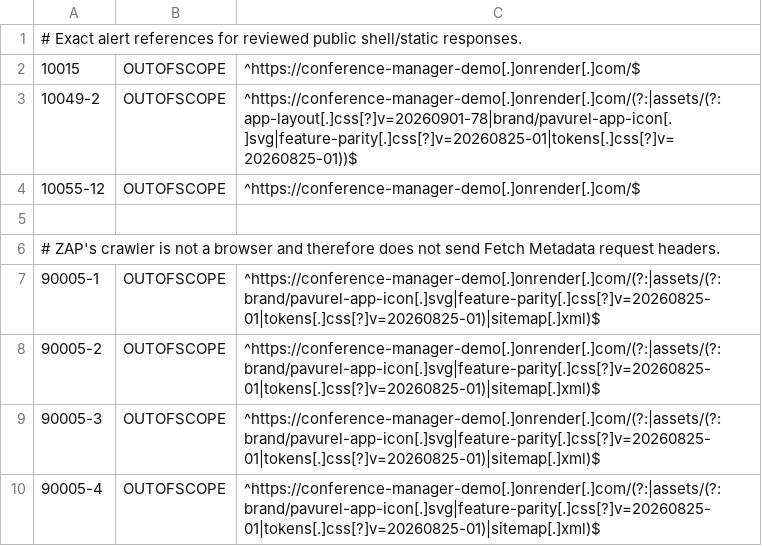
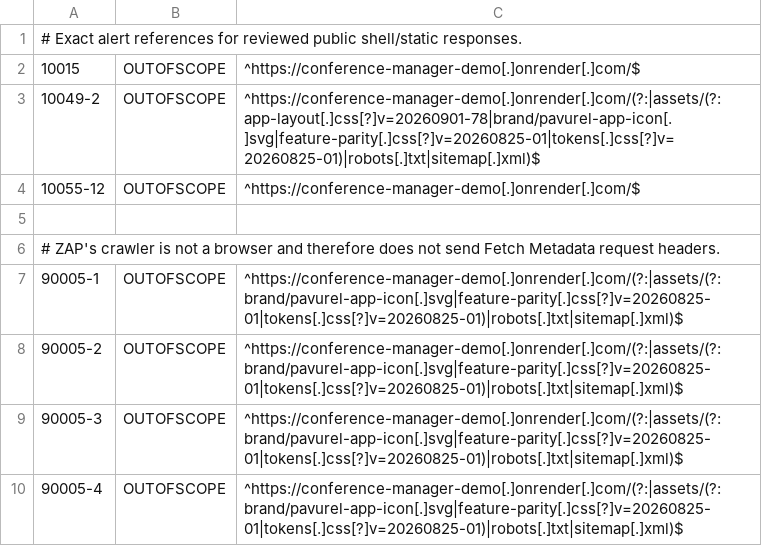
Before and after one commit to floriankreutzer/conference-manager, a TSV file: .zap/customer-demo.tsv, drawn as a sheet.

```diff
--- a/.zap/customer-demo.tsv
+++ b/.zap/customer-demo.tsv
@@ -2,3 +2,3 @@
 10015	OUTOFSCOPE	^https://conference-manager-demo[.]onrender[.]com/$
-10049-2	OUTOFSCOPE	^https://conference-manager-demo[.]onrender[.]com/(?:|assets/(?:app-layout[.]css[?]v=20260901-78|brand/pavurel-app-icon[.]svg|feature-parity[.]css[?]v=20260825-01|tokens[.]css[?]v=20260825-01))$
+10049-2	OUTOFSCOPE	^https://conference-manager-demo[.]onrender[.]com/(?:|assets/(?:app-layout[.]css[?]v=20260901-78|brand/pavurel-app-icon[.]svg|feature-parity[.]css[?]v=20260825-01|tokens[.]css[?]v=20260825-01)|robots[.]txt|sitemap[.]xml)$
 10055-12	OUTOFSCOPE	^https://conference-manager-demo[.]onrender[.]com/$
@@ -6,5 +6,5 @@
 # ZAP's crawler is not a browser and therefore does not send Fetch Metadata request headers.
-90005-1	OUTOFSCOPE	^https://conference-manager-demo[.]onrender[.]com/(?:|assets/(?:brand/pavurel-app-icon[.]svg|feature-parity[.]css[?]v=20260825-01|tokens[.]css[?]v=20260825-01)|sitemap[.]xml)$
-90005-2	OUTOFSCOPE	^https://conference-manager-demo[.]onrender[.]com/(?:|assets/(?:brand/pavurel-app-icon[.]svg|feature-parity[.]css[?]v=20260825-01|tokens[.]css[?]v=20260825-01)|sitemap[.]xml)$
-90005-3	OUTOFSCOPE	^https://conference-manager-demo[.]onrender[.]com/(?:|assets/(?:brand/pavurel-app-icon[.]svg|feature-parity[.]css[?]v=20260825-01|tokens[.]css[?]v=20260825-01)|sitemap[.]xml)$
-90005-4	OUTOFSCOPE	^https://conference-manager-demo[.]onrender[.]com/(?:|assets/(?:brand/pavurel-app-icon[.]svg|feature-parity[.]css[?]v=20260825-01|tokens[.]css[?]v=20260825-01)|sitemap[.]xml)$
+90005-1	OUTOFSCOPE	^https://conference-manager-demo[.]onrender[.]com/(?:|assets/(?:brand/pavurel-app-icon[.]svg|feature-parity[.]css[?]v=20260825-01|tokens[.]css[?]v=20260825-01)|robots[.]txt|sitemap[.]xml)$
+90005-2	OUTOFSCOPE	^https://conference-manager-demo[.]onrender[.]com/(?:|assets/(?:brand/pavurel-app-icon[.]svg|feature-parity[.]css[?]v=20260825-01|tokens[.]css[?]v=20260825-01)|robots[.]txt|sitemap[.]xml)$
+90005-3	OUTOFSCOPE	^https://conference-manager-demo[.]onrender[.]com/(?:|assets/(?:brand/pavurel-app-icon[.]svg|feature-parity[.]css[?]v=20260825-01|tokens[.]css[?]v=20260825-01)|robots[.]txt|sitemap[.]xml)$
+90005-4	OUTOFSCOPE	^https://conference-manager-demo[.]onrender[.]com/(?:|assets/(?:brand/pavurel-app-icon[.]svg|feature-parity[.]css[?]v=20260825-01|tokens[.]css[?]v=20260825-01)|robots[.]txt|sitemap[.]xml)$
```
Also changed, not shown: .zap/platform-demo.tsv, .zap/static-launchpad.tsv, 7 other files.
